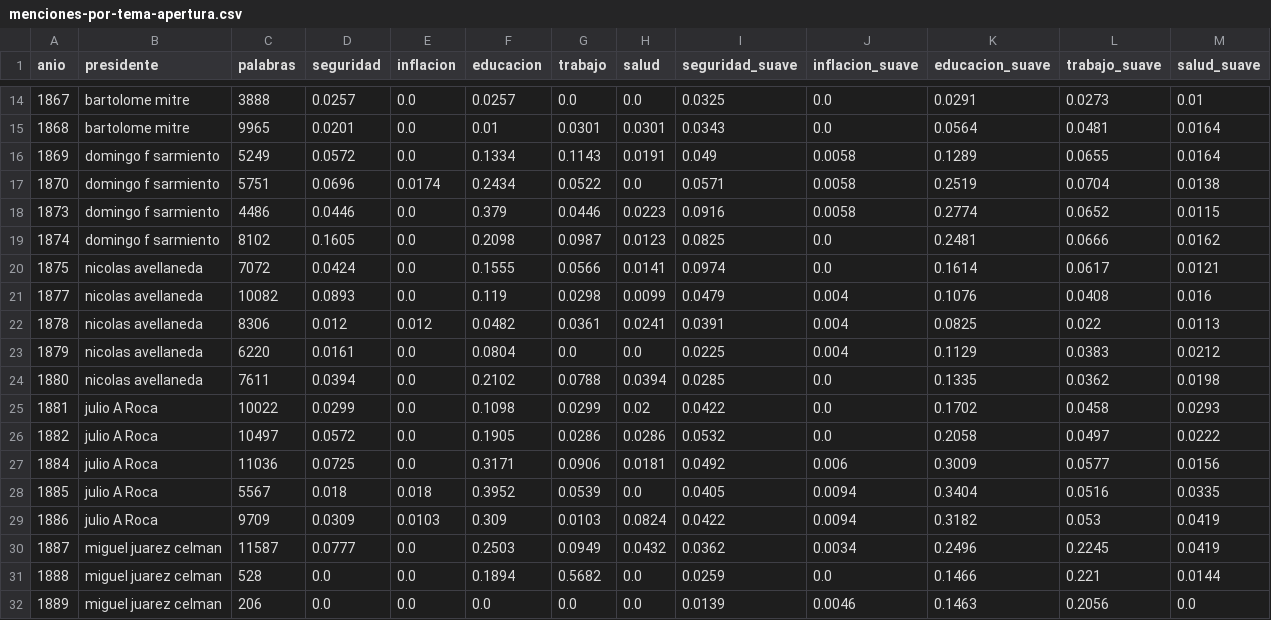
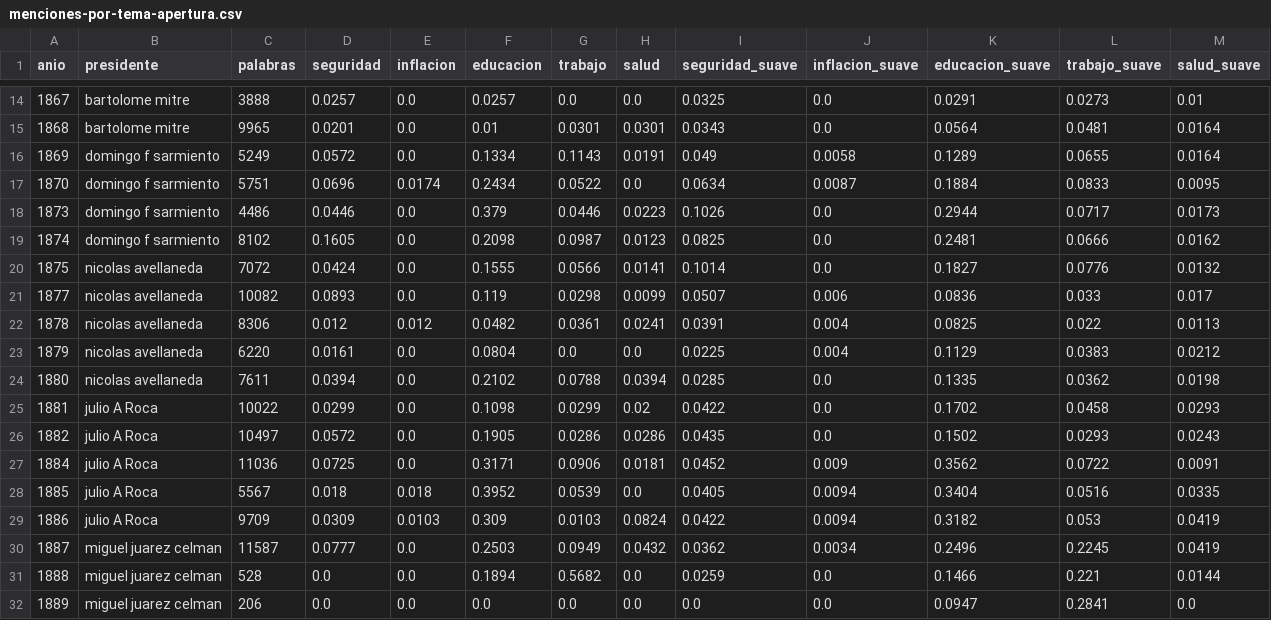
Before and after one commit to johannperez/dlss, a CSV file: datos/muestras/series/menciones-por-tema-apertura.csv, drawn as a sheet; only a part is shown, gaps mark what is left out; the diff covers the shown part only.

```diff
--- a/datos/muestras/series/menciones-por-tema-apertura.csv
+++ b/datos/muestras/series/menciones-por-tema-apertura.csv
@@ -16,7 +16,7 @@ anio,presidente,palabras,seguridad,inflacion,educacion,trabajo,salud,seguridad_s
 1869,domingo f sarmiento,5249,0.0572,0.0,0.1334,0.1143,0.0191,0.049,0.0058,0.1289,0.0655,0.0164
-1870,domingo f sarmiento,5751,0.0696,0.0174,0.2434,0.0522,0.0,0.0571,0.0058,0.2519,0.0704,0.0138
-1873,domingo f sarmiento,4486,0.0446,0.0,0.379,0.0446,0.0223,0.0916,0.0058,0.2774,0.0652,0.0115
+1870,domingo f sarmiento,5751,0.0696,0.0174,0.2434,0.0522,0.0,0.0634,0.0087,0.1884,0.0833,0.0095
+1873,domingo f sarmiento,4486,0.0446,0.0,0.379,0.0446,0.0223,0.1026,0.0,0.2944,0.0717,0.0173
 1874,domingo f sarmiento,8102,0.1605,0.0,0.2098,0.0987,0.0123,0.0825,0.0,0.2481,0.0666,0.0162
-1875,nicolas avellaneda,7072,0.0424,0.0,0.1555,0.0566,0.0141,0.0974,0.0,0.1614,0.0617,0.0121
-1877,nicolas avellaneda,10082,0.0893,0.0,0.119,0.0298,0.0099,0.0479,0.004,0.1076,0.0408,0.016
+1875,nicolas avellaneda,7072,0.0424,0.0,0.1555,0.0566,0.0141,0.1014,0.0,0.1827,0.0776,0.0132
+1877,nicolas avellaneda,10082,0.0893,0.0,0.119,0.0298,0.0099,0.0507,0.006,0.0836,0.033,0.017
 1878,nicolas avellaneda,8306,0.012,0.012,0.0482,0.0361,0.0241,0.0391,0.004,0.0825,0.022,0.0113
@@ -25,4 +25,4 @@ anio,presidente,palabras,seguridad,inflacion,educacion,trabajo,salud,seguridad_s
 1881,julio A Roca,10022,0.0299,0.0,0.1098,0.0299,0.02,0.0422,0.0,0.1702,0.0458,0.0293
-1882,julio A Roca,10497,0.0572,0.0,0.1905,0.0286,0.0286,0.0532,0.0,0.2058,0.0497,0.0222
-1884,julio A Roca,11036,0.0725,0.0,0.3171,0.0906,0.0181,0.0492,0.006,0.3009,0.0577,0.0156
+1882,julio A Roca,10497,0.0572,0.0,0.1905,0.0286,0.0286,0.0435,0.0,0.1502,0.0293,0.0243
+1884,julio A Roca,11036,0.0725,0.0,0.3171,0.0906,0.0181,0.0452,0.009,0.3562,0.0722,0.0091
 1885,julio A Roca,5567,0.018,0.018,0.3952,0.0539,0.0,0.0405,0.0094,0.3404,0.0516,0.0335
@@ -31,2 +31,2 @@ anio,presidente,palabras,seguridad,inflacion,educacion,trabajo,salud,seguridad_s
 1888,miguel juarez celman,528,0.0,0.0,0.1894,0.5682,0.0,0.0259,0.0,0.1466,0.221,0.0144
-1889,miguel juarez celman,206,0.0,0.0,0.0,0.0,0.0,0.0139,0.0046,0.1463,0.2056,0.0
+1889,miguel juarez celman,206,0.0,0.0,0.0,0.0,0.0,0.0,0.0,0.0947,0.2841,0.0
```
Also changed, not shown: 146 edited cells elsewhere in this file, 12 other files.
